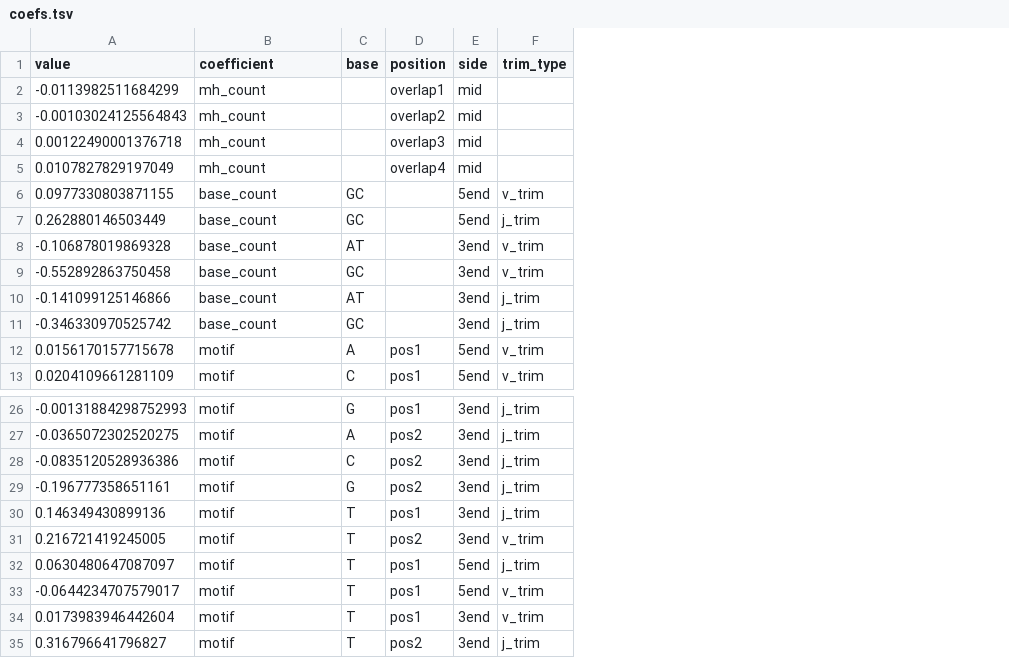
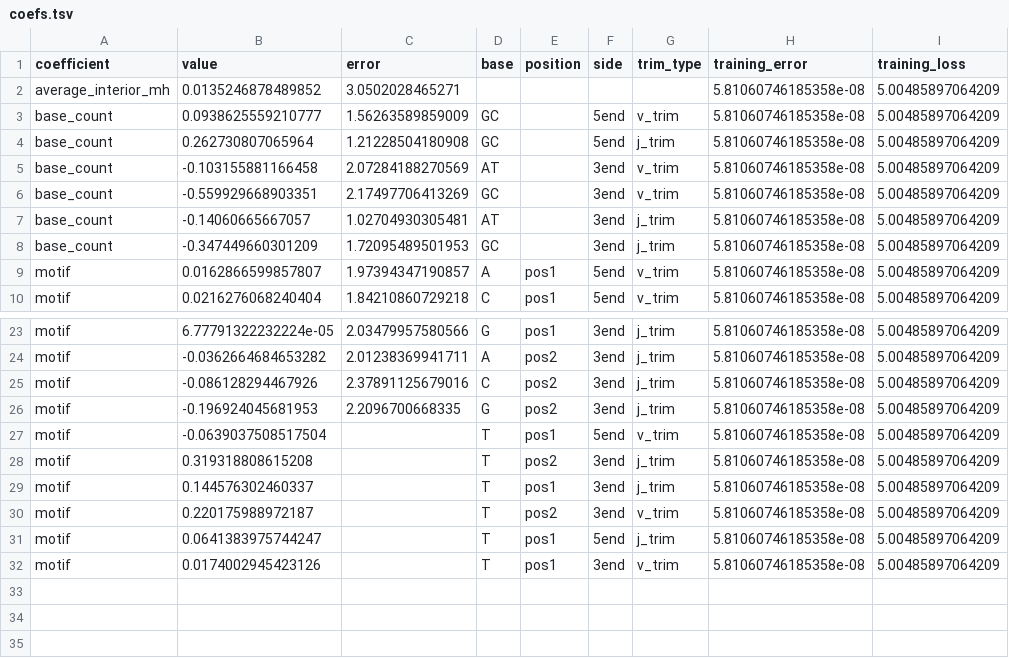
Before and after one commit to magdalenarussell/microhomology, a TSV file: plotting_scripts/manuscript_figs/motif_base_count_interior-mh-count_model/coefs.tsv, drawn as a sheet; only a part is shown, gaps mark what is left out; removed rows and columns are numbered as before the commit, all else as after; the diff names each change by its address in the sheet, - before the commit and + after, or states it on an @@ line.

Commit message:
pivoting trimming only model to have one averageMH term instead of several

```diff
--- a/plotting_scripts/manuscript_figs/motif_base_count_interior-mh-count_model/coefs.tsv
+++ b/plotting_scripts/manuscript_figs/motif_base_count_interior-mh-count_model/coefs.tsv
-column A (value), rows 6-13: 0.0977330803871155 | 0.262880146503449 | -0.106878019869328 | -0.552892863750458 | -0.141099125146866 | -0.346330970525742 | 0.0156170157715678 | 0.0204109661281109; rows 26-32: -0.00131884298752993 | -0.0365072302520275 | -0.0835120528936386 | -0.196777358651161 | 0.146349430899136 | 0.216721419245005 | 0.0630480647087097; row 34: 0.0173983946442604
+column B (value), rows 3-10: 0.0938625559210777 | 0.262730807065964 | -0.103155881166458 | -0.559929668903351 | -0.14060665667057 | -0.347449660301209 | 0.0162866599857807 | 0.0216276068240404; rows 23-26: 6.77791322232224e-05 | -0.0362664684653282 | -0.086128294467926 | -0.196924045681953; rows 29-32: 0.144576302460337 | 0.220175988972187 | 0.0641383975744247 | 0.0174002945423126
+column C (error), rows 3-10: 1.56263589859009 | 1.21228504180908 | 2.07284188270569 | 2.17497706413269 | 1.02704930305481 | 1.72095489501953 | 1.97394347190857 | 1.84210860729218; rows 23-26: 2.03479957580566 | 2.01238369941711 | 2.37891125679016 | 2.2096700668335
+column H (training_error), rows 3-10: all 5.81060746185358e-08; rows 23-26: all 5.81060746185358e-08; rows 29-32: all 5.81060746185358e-08
+column I (training_loss), rows 3-10: all 5.00485897064209; rows 23-26: all 5.00485897064209; rows 29-32: all 5.00485897064209
-row 2: -0.0113982511684299 | mh_count |  | overlap1 | mid
-row 3: -0.00103024125564843 | mh_count |  | overlap2 | mid
-row 4: 0.00122490001376718 | mh_count |  | overlap3 | mid
-row 5: 0.0107827829197049 | mh_count |  | overlap4 | mid
+row 2: average_interior_mh | 0.0135246878489852 | 3.0502028465271 |  |  |  |  | 5.81060746185358e-08 | 5.00485897064209
@@ row 33 moved to row 27: motif @@
@@ row 35 moved to row 28: motif @@
```
Also changed, not shown: 8 other files.
